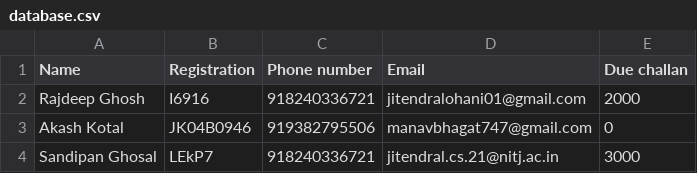
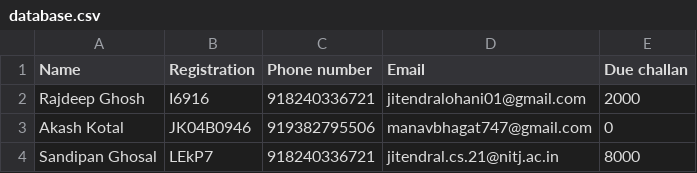
Before and after one commit to Madhan-Pandranki/HelmetDetection, a CSV file: backend/hdetect/database.csv, drawn as a sheet.

```diff
--- a/backend/hdetect/database.csv
+++ b/backend/hdetect/database.csv
@@ -3,2 +3,2 @@ Rajdeep Ghosh,I6916,918240336721,jitendralohani01@gmail.com,2000
 Akash Kotal,JK04B0946,919382795506,manavbhagat747@gmail.com,0
-Sandipan Ghosal,LEkP7,918240336721,jitendral.cs.21@nitj.ac.in,3000
+Sandipan Ghosal,LEkP7,918240336721,jitendral.cs.21@nitj.ac.in,8000
```
Also changed, not shown: 21 other files.
